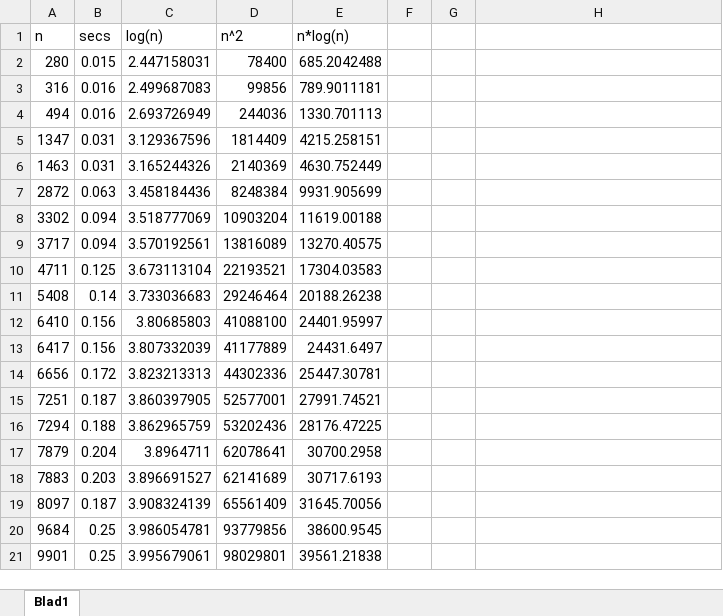
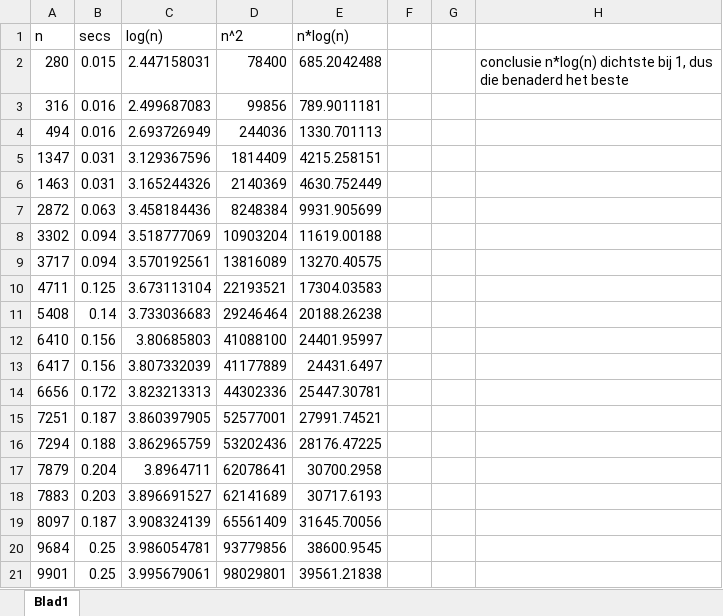
Before and after one commit to WiebedeBoer/algoritmiek, an Excel workbook: sorting.xlsx, sheet Blad1, drawn as a sheet; values as stored, in another font and other column widths than the file's, no borders; charts and pictures not drawn; the diff names each change by its address in the sheet, - before the commit and + after, or states it on an @@ line.

Commit message:
conclusie regressie
conclusie regressie

```diff
--- a/sorting.xlsx (sheet Blad1)
+++ b/sorting.xlsx (sheet Blad1)
-H2: (empty)
+H2: conclusie n*log(n) dichtste bij 1, dus die benaderd het beste
```
